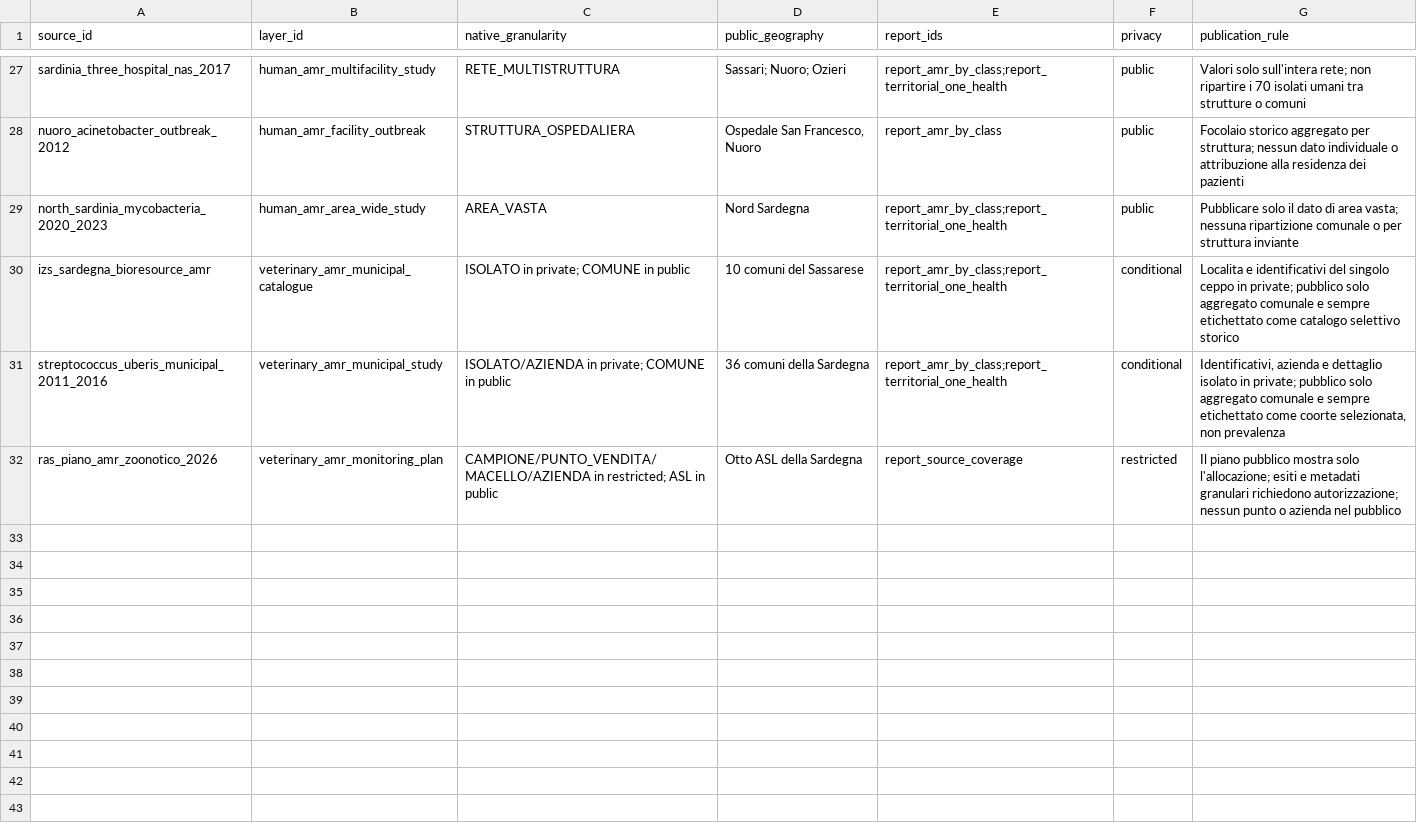
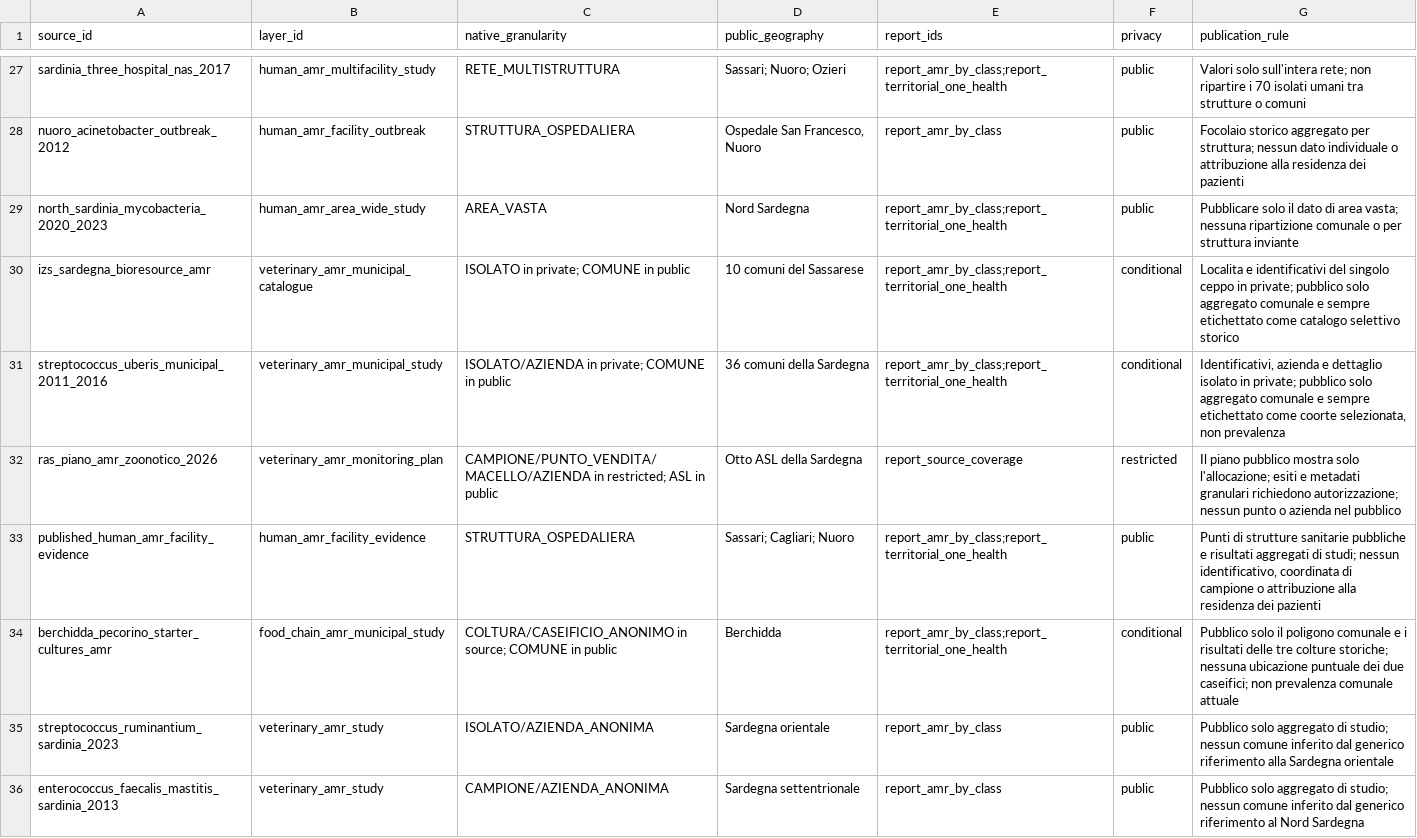
Before and after one commit to aguaraglia/sardinia-one-health-amr-atlas, a TSV file: metadata/SOURCE_LAYER_REPORT_PRIVACY.tsv, drawn as a sheet; only a part is shown, gaps mark what is left out.

```diff
--- a/metadata/SOURCE_LAYER_REPORT_PRIVACY.tsv
+++ b/metadata/SOURCE_LAYER_REPORT_PRIVACY.tsv
@@ -32 +32,5 @@ streptococcus_uberis_municipal_2011_2016	veterinary_amr_municipal_study	ISOLATO/
 ras_piano_amr_zoonotico_2026	veterinary_amr_monitoring_plan	CAMPIONE/PUNTO_VENDITA/MACELLO/AZIENDA in restricted; ASL in public	Otto ASL della Sardegna	report_source_coverage	restricted	Il piano pubblico mostra solo l'allocazione; esiti e metadati granulari richiedono autorizzazione; nessun punto o azienda nel pubblico
+published_human_amr_facility_evidence	human_amr_facility_evidence	STRUTTURA_OSPEDALIERA	Sassari; Cagliari; Nuoro	report_amr_by_class;report_territorial_one_health	public	Punti di strutture sanitarie pubbliche e risultati aggregati di studi; nessun identificativo, coordinata di campione o attribuzione alla residenza dei pazienti
+berchidda_pecorino_starter_cultures_amr	food_chain_amr_municipal_study	COLTURA/CASEIFICIO_ANONIMO in source; COMUNE in public	Berchidda	report_amr_by_class;report_territorial_one_health	conditional	Pubblico solo il poligono comunale e i risultati delle tre colture storiche; nessuna ubicazione puntuale dei due caseifici; non prevalenza comunale attuale
+streptococcus_ruminantium_sardinia_2023	veterinary_amr_study	ISOLATO/AZIENDA_ANONIMA	Sardegna orientale	report_amr_by_class	public	Pubblico solo aggregato di studio; nessun comune inferito dal generico riferimento alla Sardegna orientale
+enterococcus_faecalis_mastitis_sardinia_2013	veterinary_amr_study	CAMPIONE/AZIENDA_ANONIMA	Sardegna settentrionale	report_amr_by_class	public	Pubblico solo aggregato di studio; nessun comune inferito dal generico riferimento al Nord Sardegna
```
Also changed, not shown: metadata/AMR_GRANULAR_SOURCE_INVENTORY.tsv, metadata/SOURCES.tsv, 10 other files.
